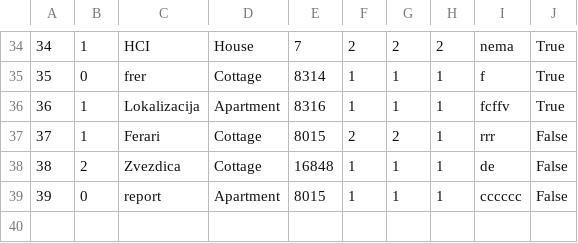
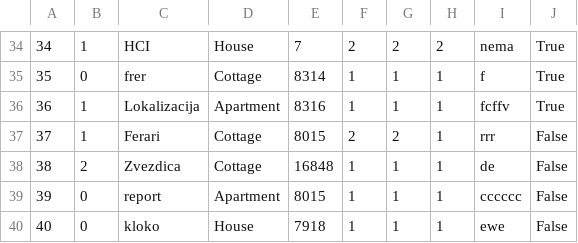
Before and after one commit to MilosMilutinovic01/SIMS-HCI-Project-Group-5-Team-B, a CSV file: SIMS-HCI-Project-Group-5-Team-B/Resources/Data/Accommodation.csv, drawn as a sheet; only a part is shown, gaps mark what is left out; the diff names each change by its address in the sheet, - before the commit and + after, or states it on an @@ line.

```diff
--- a/SIMS-HCI-Project-Group-5-Team-B/Resources/Data/Accommodation.csv
+++ b/SIMS-HCI-Project-Group-5-Team-B/Resources/Data/Accommodation.csv
+row 40: 40 | 0 | kloko | House | 7918 | 1 | 1 | 1 | ewe | False
```
Also changed, not shown: SIMS-HCI-Project-Group-5-Team-B/Resources/Data/Comment.csv, SIMS-HCI-Project-Group-5-Team-B/Resources/Data/ReservationChangeRequest.csv, 17 other files.
